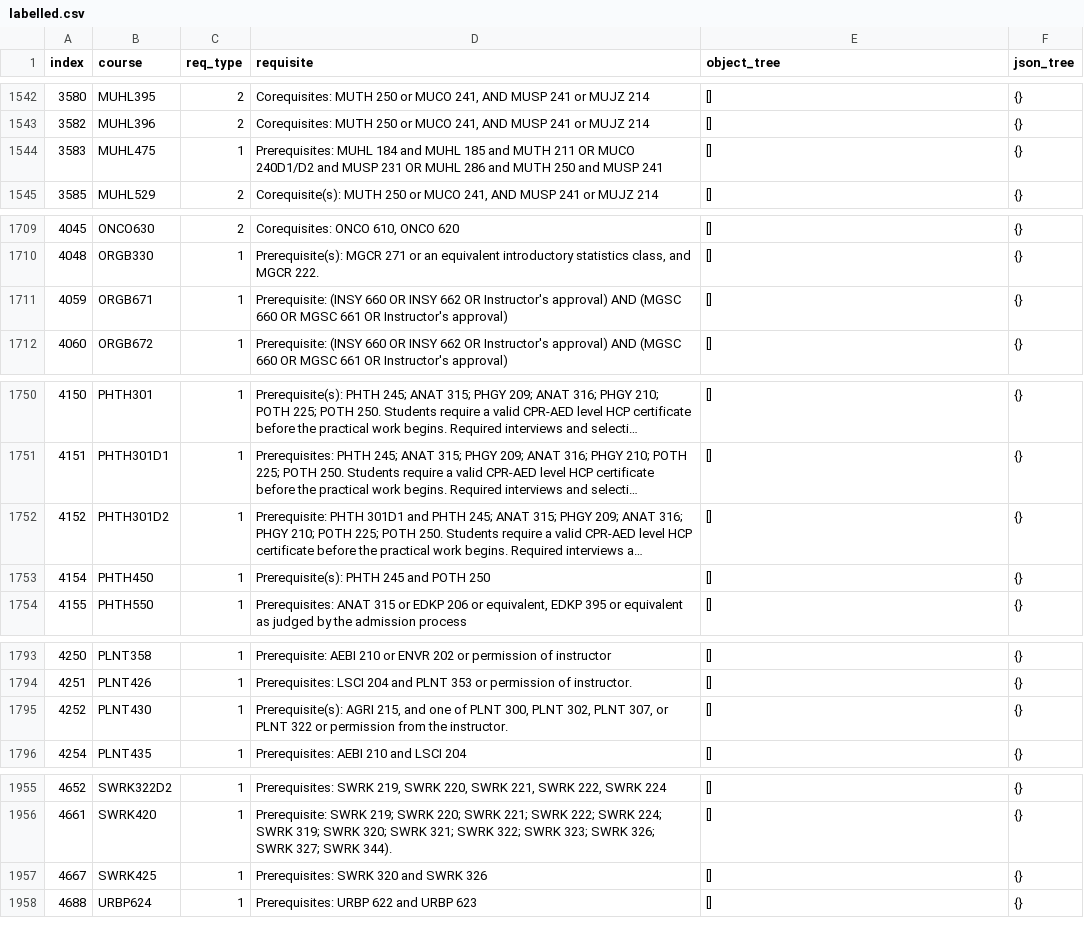
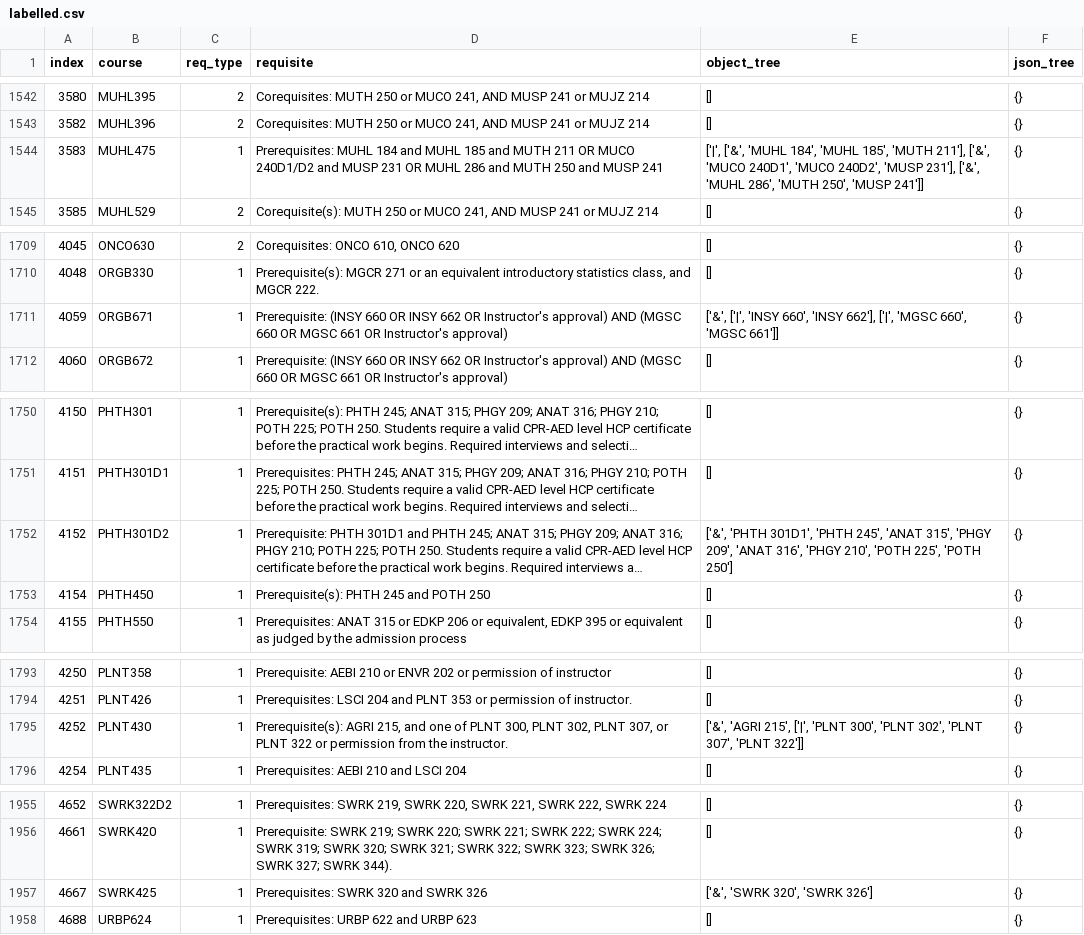
Before and after one commit to SamZhang02/llmbda, a CSV file: dataset/labelled.csv, drawn as a sheet; only a part is shown, gaps mark what is left out; long unchanged cells end in …; the diff names each change by its address in the sheet, - before the commit and + after, or states it on an @@ line.

Commit message:
Label a few more entries (#6)

```diff
--- a/dataset/labelled.csv
+++ b/dataset/labelled.csv
-E1544 (object_tree): []
+E1544 (object_tree): ['|', ['&', 'MUHL 184', 'MUHL 185', 'MUTH 211'], ['&', 'MUCO 240D1', 'MUCO 240D2', 'MUSP 231'], ['&', 'MUHL 286', 'MUTH 250', 'MUSP 241']]
-E1711 (object_tree): []
+E1711 (object_tree): ['&', ['|', 'INSY 660', 'INSY 662'], ['|', 'MGSC 660', 'MGSC 661']]
-E1752 (object_tree): []
+E1752 (object_tree): ['&', 'PHTH 301D1', 'PHTH 245', 'ANAT 315', 'PHGY 209', 'ANAT 316', 'PHGY 210', 'POTH 225', 'POTH 250']
-E1795 (object_tree): []
+E1795 (object_tree): ['&', 'AGRI 215', ['|', 'PLNT 300', 'PLNT 302', 'PLNT 307', 'PLNT 322']]
-E1957 (object_tree): []
+E1957 (object_tree): ['&', 'SWRK 320', 'SWRK 326']
```
